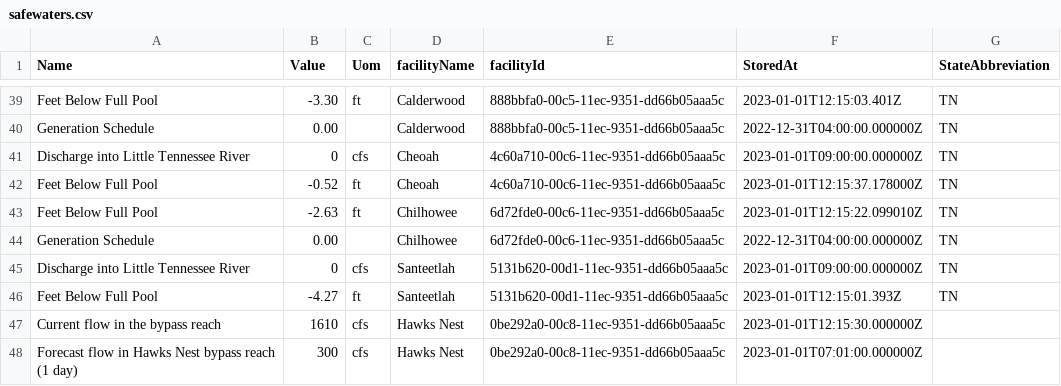
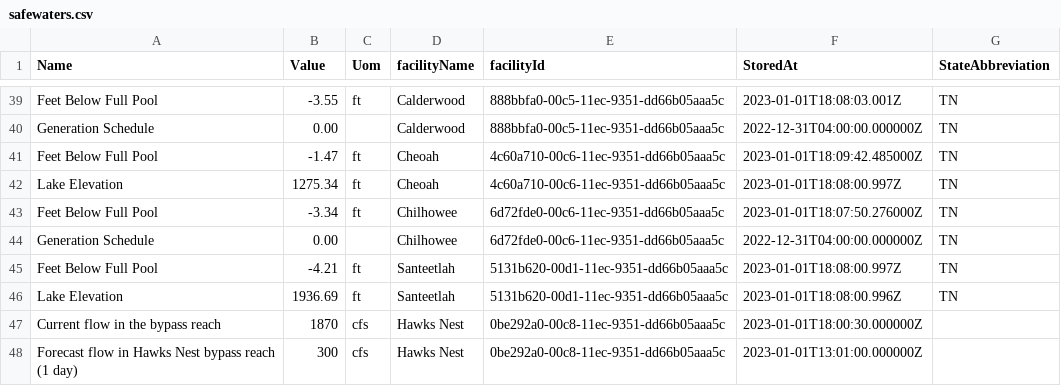
Before and after one commit to abkfenris/safewaters, a CSV file: safewaters.csv, drawn as a sheet; only a part is shown, gaps mark what is left out; removed rows and columns are numbered as before the commit, all else as after; the diff covers the shown part only; the diff names each change by its address in the sheet, - before the commit and + after, or states it on an @@ line.

```diff
--- a/safewaters.csv
+++ b/safewaters.csv
-B39 (Value): -3.30
+B39 (Value): -3.55
-F39 (StoredAt): 2023-01-01T12:15:03.401Z
+F39 (StoredAt): 2023-01-01T18:08:03.001Z
-row 41: Discharge into Little Tennessee River | 0 | cfs | Cheoah | 4c60a710-00c6-11ec-9351-dd66b05aaa5c | 2023-01-01T09:00:00.000000Z | TN
-B41 (Value): -0.52
+B41 (Value): -1.47
-F41 (StoredAt): 2023-01-01T12:15:37.178000Z
+F41 (StoredAt): 2023-01-01T18:09:42.485000Z
+row 42: Lake Elevation | 1275.34 | ft | Cheoah | 4c60a710-00c6-11ec-9351-dd66b05aaa5c | 2023-01-01T18:08:00.997Z | TN
-B43 (Value): -2.63
+B43 (Value): -3.34
-F43 (StoredAt): 2023-01-01T12:15:22.099010Z
+F43 (StoredAt): 2023-01-01T18:07:50.276000Z
-row 45: Discharge into Little Tennessee River | 0 | cfs | Santeetlah | 5131b620-00d1-11ec-9351-dd66b05aaa5c | 2023-01-01T09:00:00.000000Z | TN
-B45 (Value): -4.27
+B45 (Value): -4.21
-F45 (StoredAt): 2023-01-01T12:15:01.393Z
+F45 (StoredAt): 2023-01-01T18:08:00.997Z
+row 46: Lake Elevation | 1936.69 | ft | Santeetlah | 5131b620-00d1-11ec-9351-dd66b05aaa5c | 2023-01-01T18:08:00.996Z | TN
-B47 (Value): 1610
+B47 (Value): 1870
-F47 (StoredAt): 2023-01-01T12:15:30.000000Z
+F47 (StoredAt): 2023-01-01T18:00:30.000000Z
-F48 (StoredAt): 2023-01-01T07:01:00.000000Z
+F48 (StoredAt): 2023-01-01T13:01:00.000000Z
```
Also changed, not shown: 64 edited cells elsewhere in this file.
